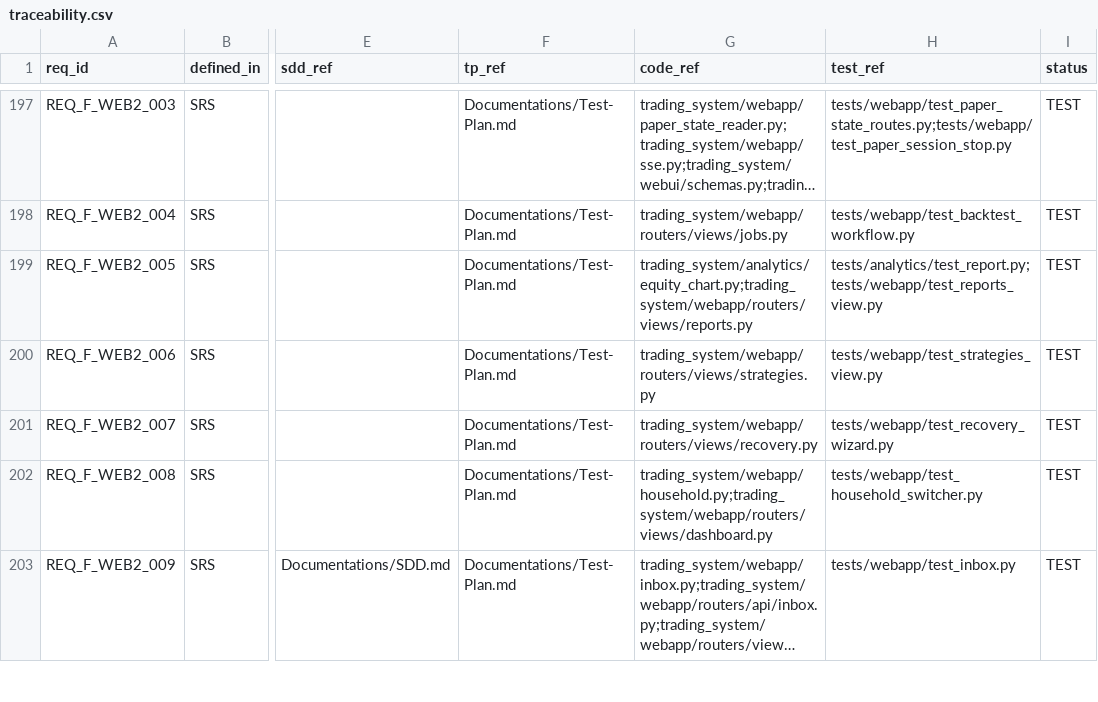
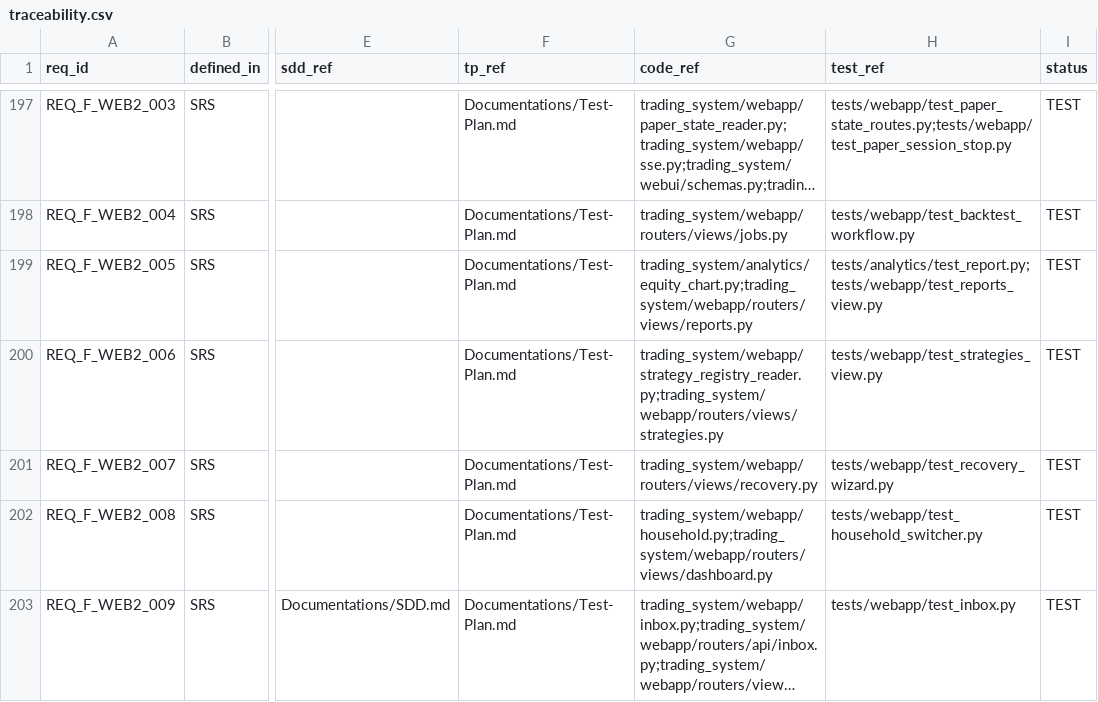
Before and after one commit to lfazio/trading-bot, a CSV file: docs/traceability.csv, drawn as a sheet; only a part is shown, gaps mark what is left out; long unchanged cells end in …; the diff names each change by its address in the sheet, - before the commit and + after, or states it on an @@ line.

```diff
--- a/docs/traceability.csv
+++ b/docs/traceability.csv
-G200 (code_ref): trading_system/webapp/routers/views/strategies.py
+G200 (code_ref): trading_system/webapp/strategy_registry_reader.py;trading_system/webapp/routers/views/strategies.py
```
Also changed, not shown: 5 other files.
